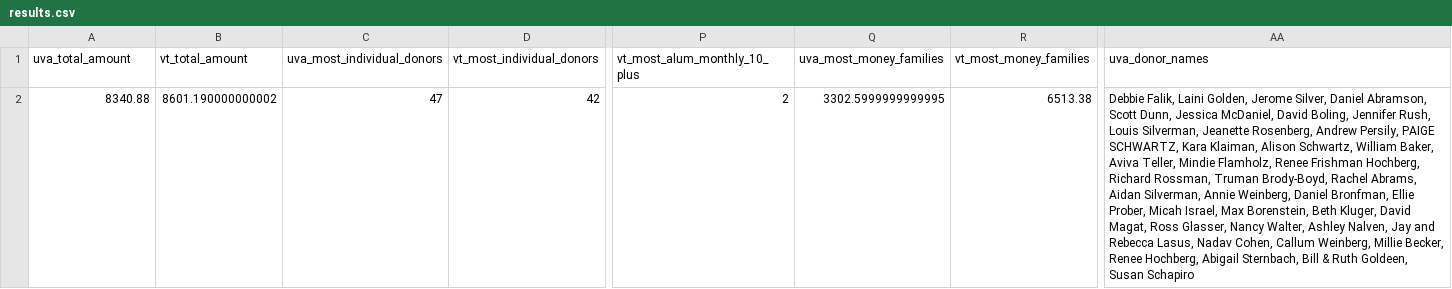
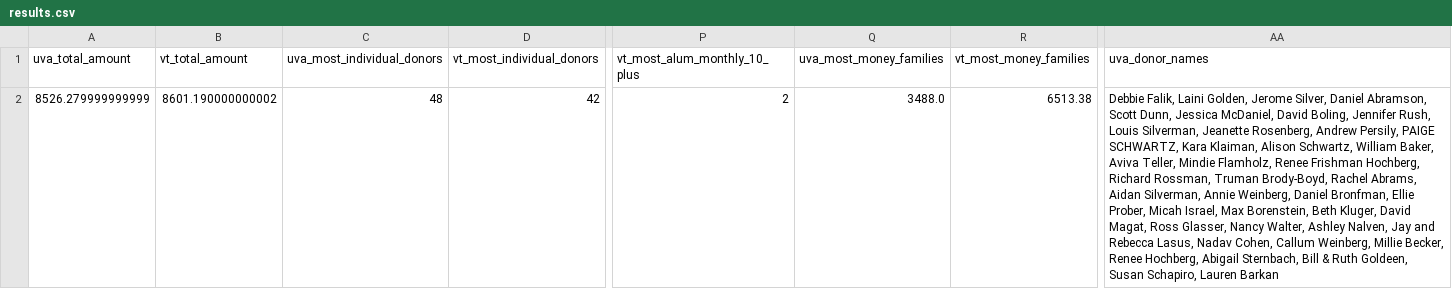
Before and after one commit to msaperst/cwkc-v2, a CSV file: public/assets/csv/results.csv, drawn as a sheet; only a part is shown, gaps mark what is left out; the diff names each change by its address in the sheet, - before the commit and + after, or states it on an @@ line.

```diff
--- a/public/assets/csv/results.csv
+++ b/public/assets/csv/results.csv
-A2 (uva_total_amount): 8340.88
+A2 (uva_total_amount): 8526.279999999999
-C2 (uva_most_individual_donors): 47
+C2 (uva_most_individual_donors): 48
-Q2 (uva_most_money_families): 3302.5999999999995
+Q2 (uva_most_money_families): 3488.0
-AA2 (uva_donor_names): …Goldeen, Susan Schapiro
+AA2 (uva_donor_names): …Goldeen, Susan Schapiro, Lauren Barkan
```
